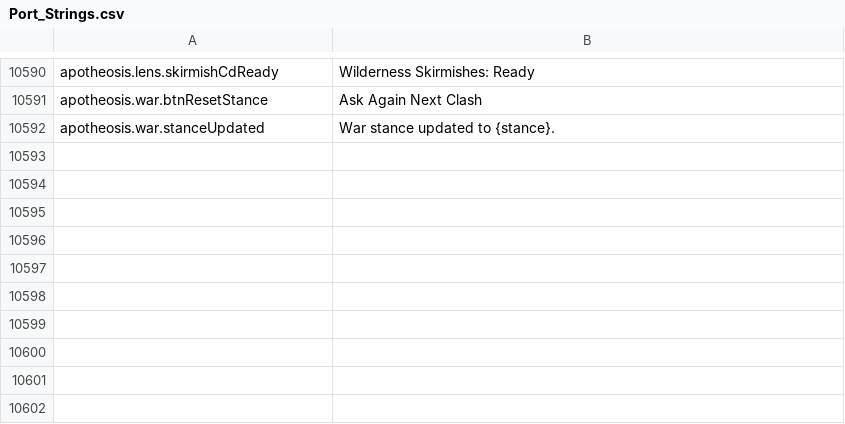
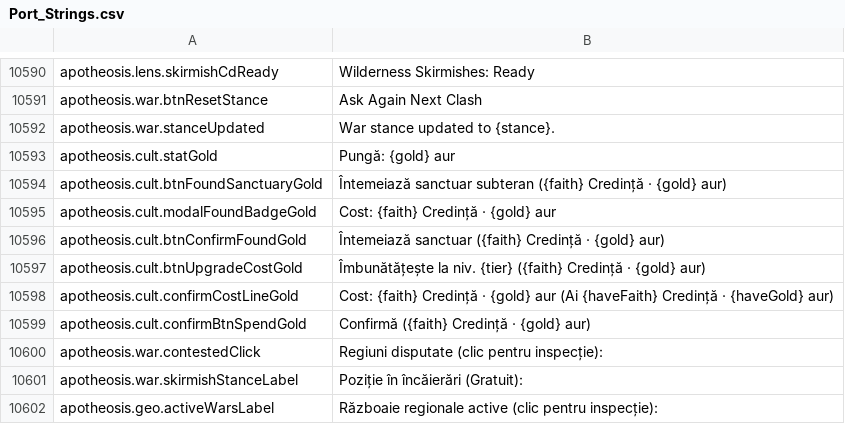
Before and after one commit to Chuz13/daggerfall-forever, a CSV file: locales/ro/Port_Strings.csv, drawn as a sheet; only a part is shown, gaps mark what is left out; the diff names each change by its address in the sheet, - before the commit and + after, or states it on an @@ line.

```diff
--- a/locales/ro/Port_Strings.csv
+++ b/locales/ro/Port_Strings.csv
+row 10593: apotheosis.cult.statGold | Pungă: {gold} aur
+row 10594: apotheosis.cult.btnFoundSanctuaryGold | Întemeiază sanctuar subteran ({faith} Credință · {gold} aur)
+row 10595: apotheosis.cult.modalFoundBadgeGold | Cost: {faith} Credință · {gold} aur
+row 10596: apotheosis.cult.btnConfirmFoundGold | Întemeiază sanctuar ({faith} Credință · {gold} aur)
+row 10597: apotheosis.cult.btnUpgradeCostGold | Îmbunătățește la niv. {tier} ({faith} Credință · {gold} aur)
+row 10598: apotheosis.cult.confirmCostLineGold | Cost: {faith} Credință · {gold} aur (Ai {haveFaith} Credință · {haveGold} aur)
+row 10599: apotheosis.cult.confirmBtnSpendGold | Confirmă ({faith} Credință · {gold} aur)
+row 10600: apotheosis.war.contestedClick | Regiuni disputate (clic pentru inspecție):
+row 10601: apotheosis.war.skirmishStanceLabel | Poziție în încăierări (Gratuit):
+row 10602: apotheosis.geo.activeWarsLabel | Războaie regionale active (clic pentru inspecție):
```
Also changed, not shown: locales/el/Port_Strings.csv, locales/hu/Port_Strings.csv, 38 other files.
